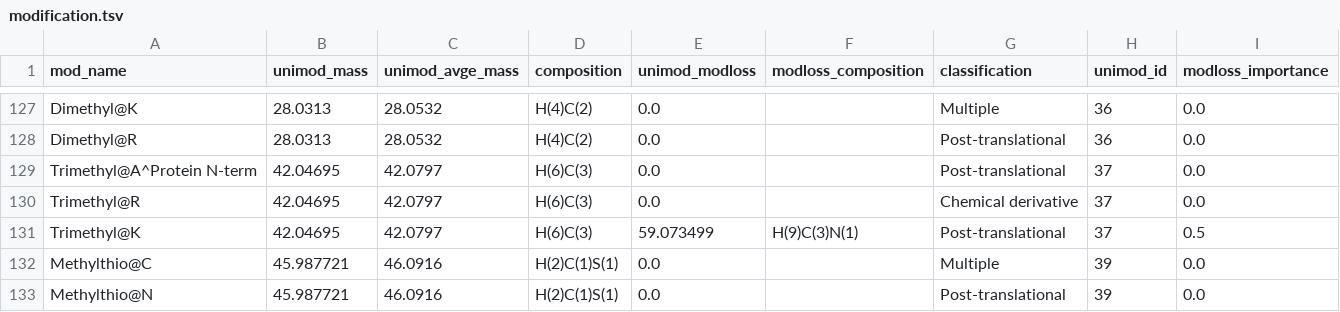
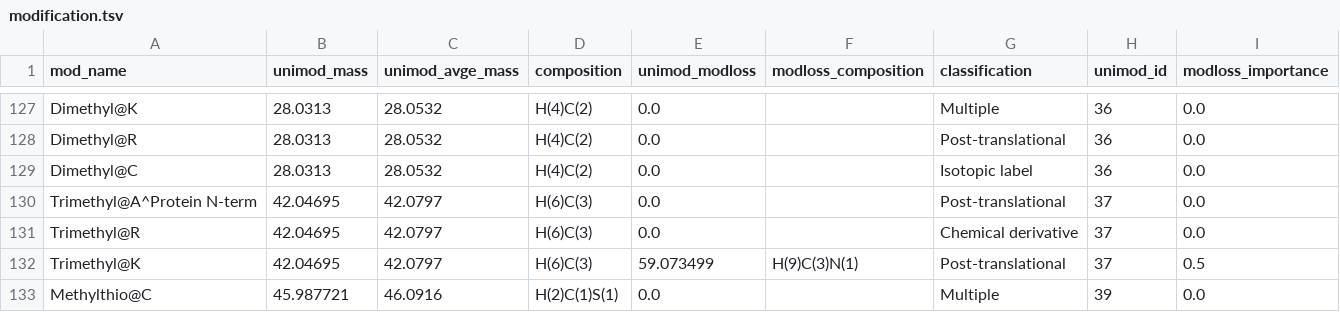
Before and after one commit to MannLabs/alphabase, a TSV file: alphabase/constants/const_files/modification.tsv, drawn as a sheet; only a part is shown, gaps mark what is left out; the shorter side is filled out with more unchanged rows; the diff names each change by its address in the sheet, - before the commit and + after, or states it on an @@ line.

Commit message:
dimethyl at cysteine

```diff
--- a/alphabase/constants/const_files/modification.tsv
+++ b/alphabase/constants/const_files/modification.tsv
+row 129: Dimethyl@C | 28.0313 | 28.0532 | H(4)C(2) | 0.0 |  | Isotopic label | 36 | 0.0
```
